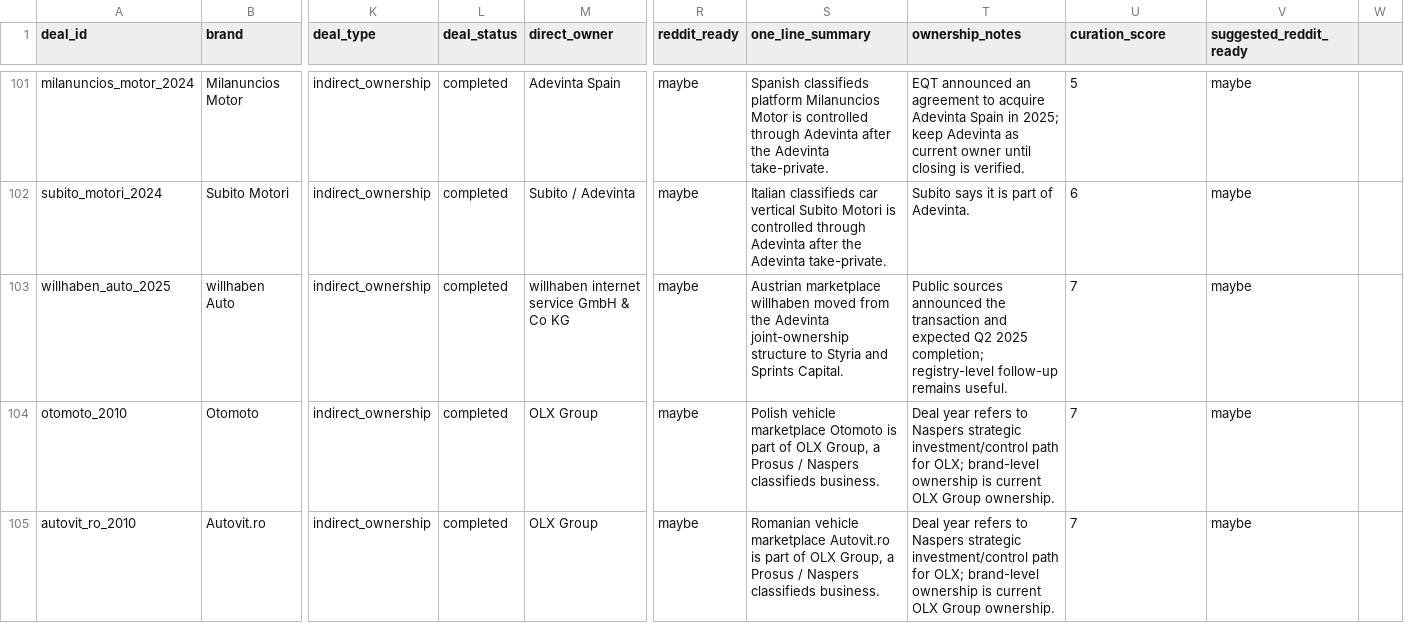
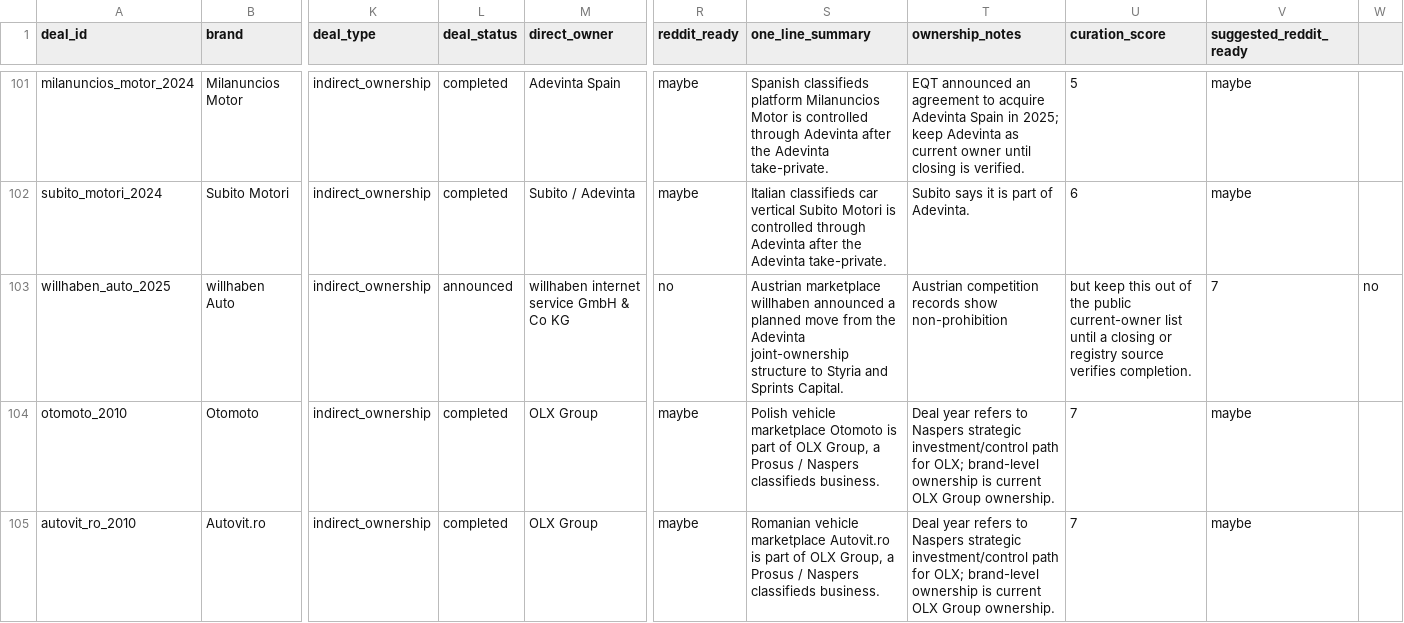
Before and after one commit to supersim123/eu-brand-transparency, a CSV file: data/reviewed_deals.csv, drawn as a sheet; only a part is shown, gaps mark what is left out; the diff names each change by its address in the sheet, - before the commit and + after, or states it on an @@ line.

```diff
--- a/data/reviewed_deals.csv
+++ b/data/reviewed_deals.csv
-L103 (deal_status): completed
+L103 (deal_status): announced
-R103 (reddit_ready): maybe
+R103 (reddit_ready): no
-S103 (one_line_summary): …marketplace willhaben moved from the…
+S103 (one_line_summary): …marketplace willhaben announced a planned move from the…
-T103 (ownership_notes): Public sources announced the transaction and expected Q2 2025 completion; registry-level follow-up remains useful.
+T103 (ownership_notes): Austrian competition records show non-prohibition
-U103 (curation_score): 7
+U103 (curation_score): but keep this out of the public current-owner list until a closing or registry source verifies completion.
-V103 (suggested_reddit_ready): maybe
+V103 (suggested_reddit_ready): 7
-W103: (empty)
+W103: no
```
Also changed, not shown: data/car_marketplace_ownership_review.csv, data/deals.csv, 3 other files.
